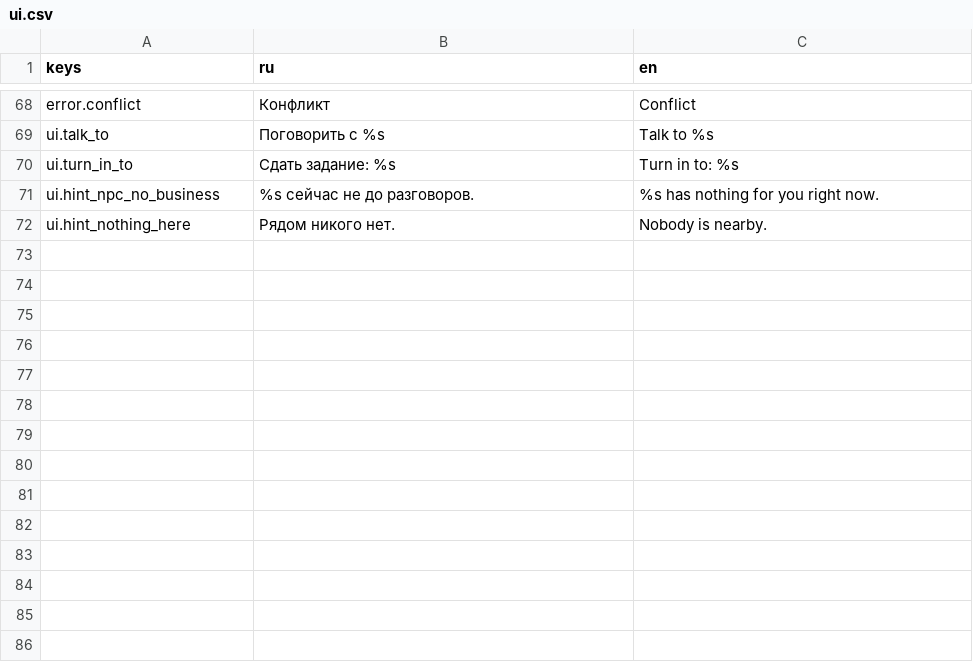
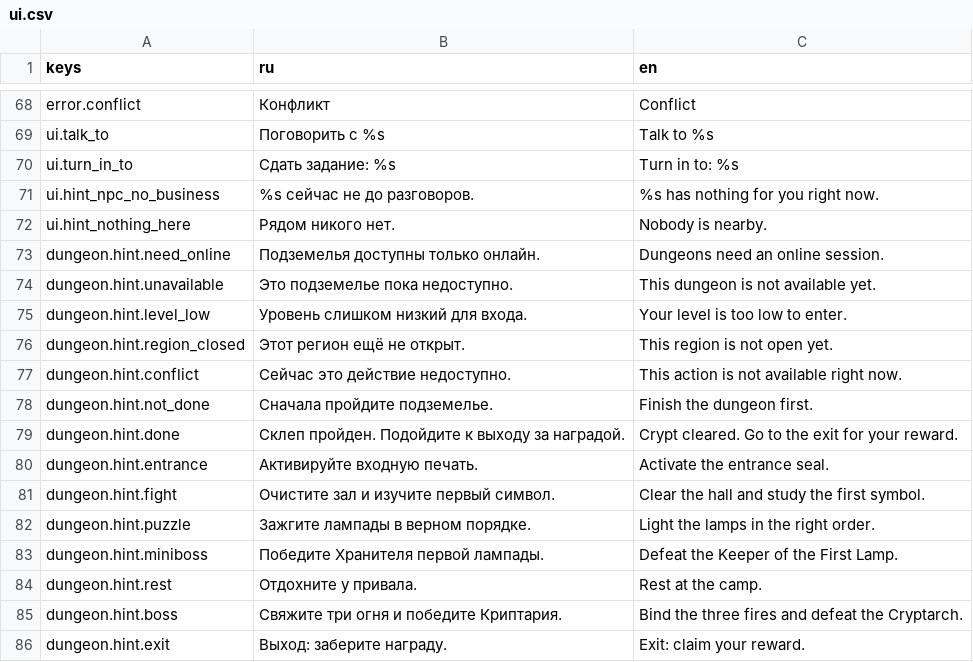
Before and after one commit to maillunex-lang/NewMMO, a CSV file: client/translations/ui.csv, drawn as a sheet; only a part is shown, gaps mark what is left out; the diff names each change by its address in the sheet, - before the commit and + after, or states it on an @@ line.

```diff
--- a/client/translations/ui.csv
+++ b/client/translations/ui.csv
+row 73: dungeon.hint.need_online | Подземелья доступны только онлайн. | Dungeons need an online session.
+row 74: dungeon.hint.unavailable | Это подземелье пока недоступно. | This dungeon is not available yet.
+row 75: dungeon.hint.level_low | Уровень слишком низкий для входа. | Your level is too low to enter.
+row 76: dungeon.hint.region_closed | Этот регион ещё не открыт. | This region is not open yet.
+row 77: dungeon.hint.conflict | Сейчас это действие недоступно. | This action is not available right now.
+row 78: dungeon.hint.not_done | Сначала пройдите подземелье. | Finish the dungeon first.
+row 79: dungeon.hint.done | Склеп пройден. Подойдите к выходу за наградой. | Crypt cleared. Go to the exit for your reward.
+row 80: dungeon.hint.entrance | Активируйте входную печать. | Activate the entrance seal.
+row 81: dungeon.hint.fight | Очистите зал и изучите первый символ. | Clear the hall and study the first symbol.
+row 82: dungeon.hint.puzzle | Зажгите лампады в верном порядке. | Light the lamps in the right order.
+row 83: dungeon.hint.miniboss | Победите Хранителя первой лампады. | Defeat the Keeper of the First Lamp.
+row 84: dungeon.hint.rest | Отдохните у привала. | Rest at the camp.
+row 85: dungeon.hint.boss | Свяжите три огня и победите Криптария. | Bind the three fires and defeat the Cryptarch.
+row 86: dungeon.hint.exit | Выход: заберите награду. | Exit: claim your reward.
```
Also changed, not shown: 16 other files.
